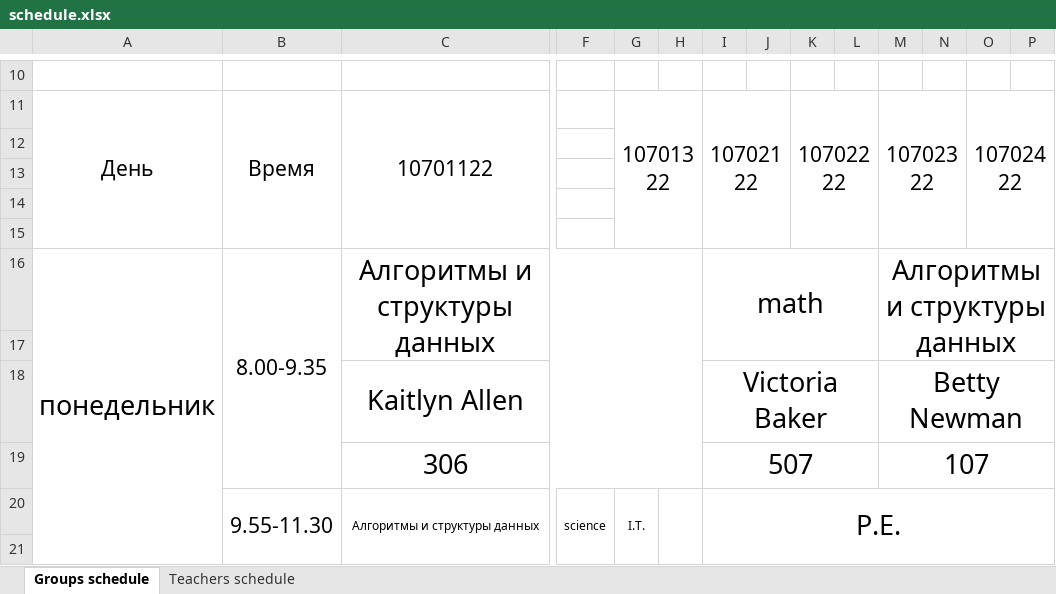
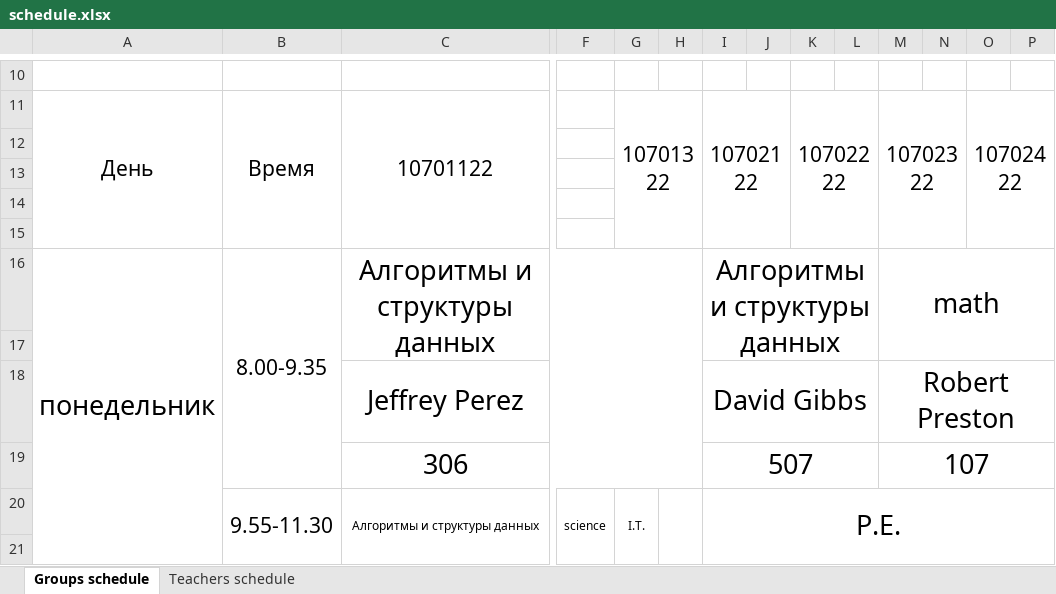
Before and after one commit to 0Abracadaber0/Schedule-maker, an Excel workbook: Schedule_maker/static/xlsx/schedule.xlsx, sheet Groups schedule, drawn as a sheet; only a part is shown, gaps mark what is left out; values as stored, in another font and other column widths than the file's, no borders; removed rows and columns are numbered as before the commit, all else as after; rows hold the shown columns only; the diff covers the shown part only; the diff names each change by its address in the sheet, - before the commit and + after, or states it on an @@ line.

```diff
--- a/Schedule_maker/static/xlsx/schedule.xlsx (sheet Groups schedule)
+++ b/Schedule_maker/static/xlsx/schedule.xlsx (sheet Groups schedule)
-I16: math
+I16: Алгоритмы и структуры данных
-M16: Алгоритмы и структуры данных
+M16: math
-row 18:  |  | Kaitlyn Allen |  |  |  | Victoria Baker |  |  |  | Betty Newman
+row 18:  |  | Jeffrey Perez |  |  |  | David Gibbs |  |  |  | Robert Preston
```
Also changed, not shown: 23 added rows, 23 removed rows, 1 moved row, 33 edited cells, cell formats and merged cells elsewhere in this sheet, sheet Teachers schedule, 3 other files.
